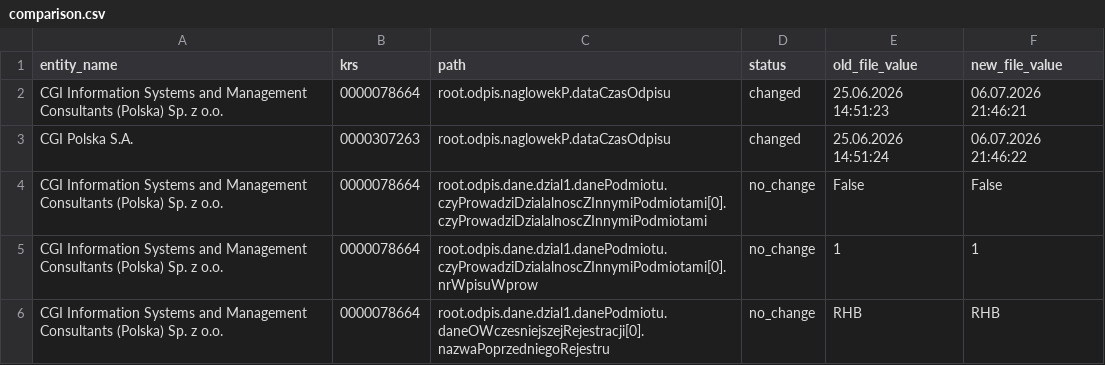
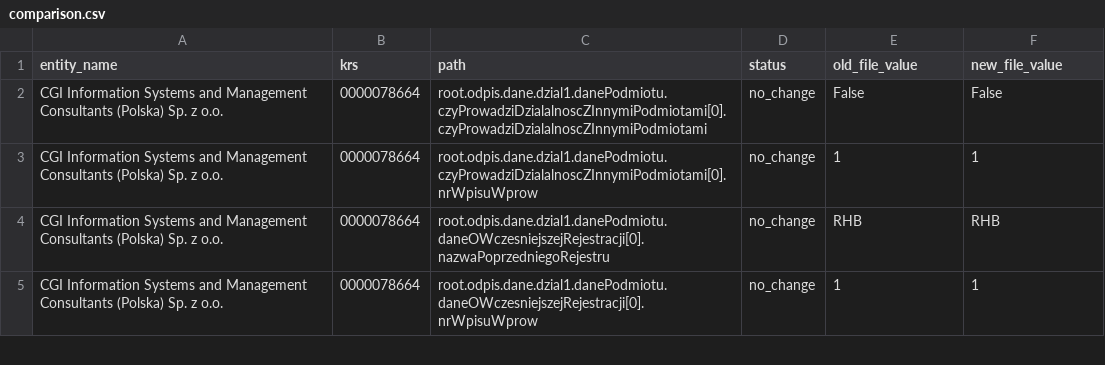
Before and after one commit to kordybordy/KRS, a CSV file: reports/2026-07-06/comparison.csv, drawn as a sheet; only a part is shown; the shorter side is filled out with more unchanged rows; the diff names each change by its address in the sheet, - before the commit and + after, or states it on an @@ line.

```diff
--- a/reports/2026-07-06/comparison.csv
+++ b/reports/2026-07-06/comparison.csv
-row 2: CGI Information Systems and Management Consultants (Polska) Sp. z o.o. | 0000078664 | root.odpis.naglowekP.dataCzasOdpisu | changed | 25.06.2026 14:51:23 | 06.07.2026 21:46:21
-row 3: CGI Polska S.A. | 0000307263 | root.odpis.naglowekP.dataCzasOdpisu | changed | 25.06.2026 14:51:24 | 06.07.2026 21:46:22
```
Also changed, not shown: 5 other files.
